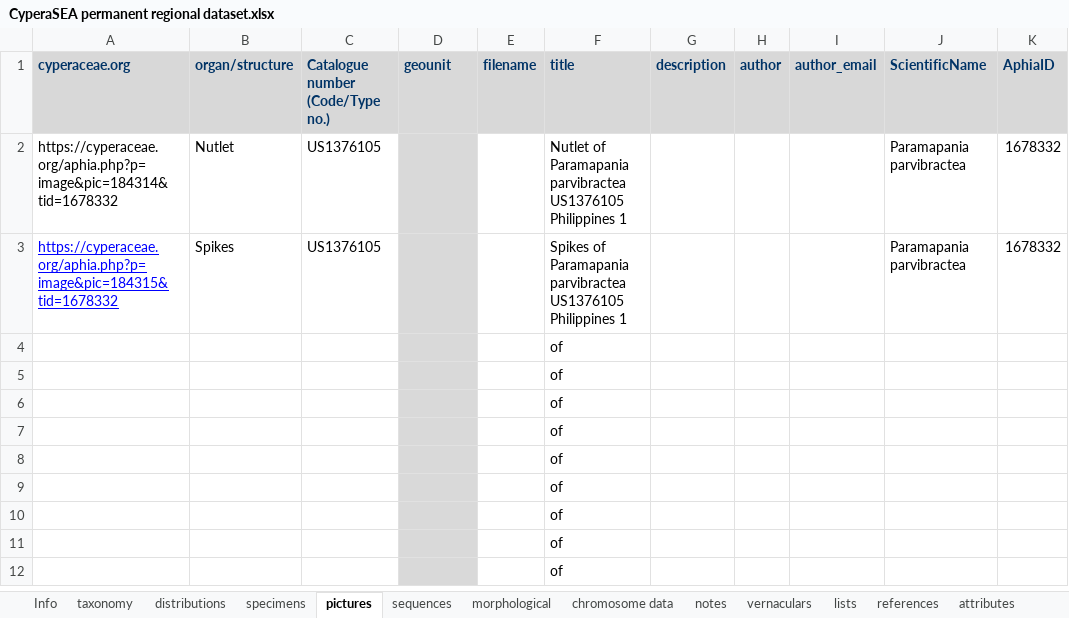
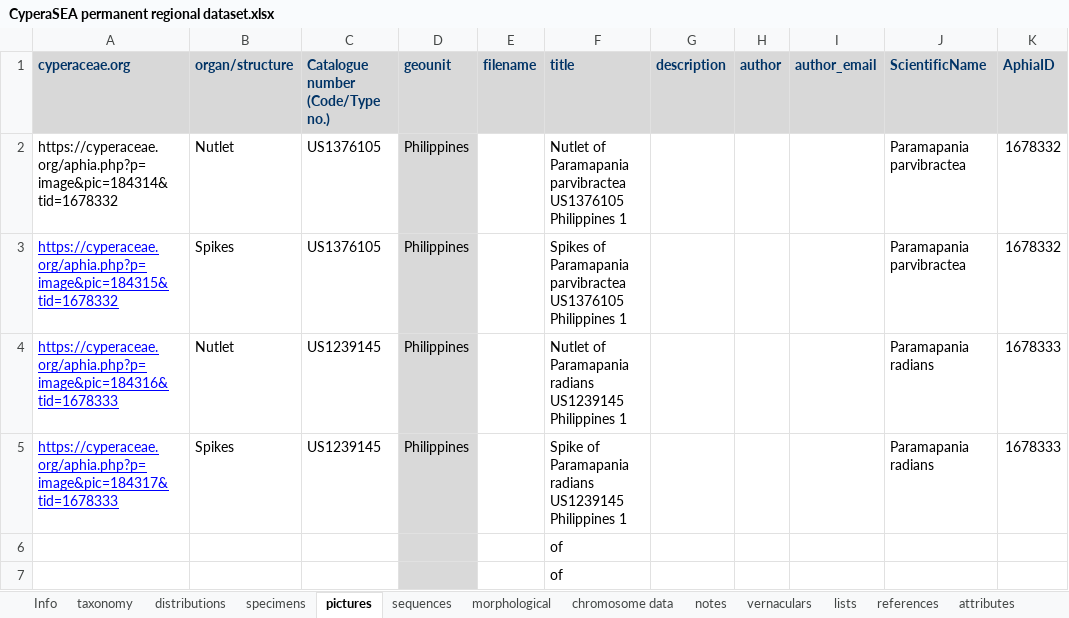
Before and after one commit to jimarcor/jimarcor.github.io, an Excel workbook: _pages/cyperaSEA/CyperaSEA permanent regional dataset.xlsx, sheet pictures, drawn as a sheet; only a part is shown; the shorter side is filled out with more unchanged rows; values as stored, in another font and other column widths than the file's, no borders; removed rows and columns are numbered as before the commit, all else as after; the diff names each change by its address in the sheet, - before the commit and + after, or states it on an @@ line.

Commit message:
Update CyperaSEA permanent regional dataset.xlsx

```diff
--- a/_pages/cyperaSEA/CyperaSEA permanent regional dataset.xlsx (sheet pictures)
+++ b/_pages/cyperaSEA/CyperaSEA permanent regional dataset.xlsx (sheet pictures)
-D2:D3 (geounit): (empty)
+D2:D3 (geounit): Philippines
-row 4:  |  |  |  |  | of
-row 5:  |  |  |  |  | of
+row 4: https://cyperaceae.org/aphia.php?p=image&pic=184316&tid=1678333 | Nutlet | US1239145 | Philippines |  | Nutlet of Paramapania radians US1239145 Philippines 1 |  |  |  | Paramapania radians | 1678333
+row 5: https://cyperaceae.org/aphia.php?p=image&pic=184317&tid=1678333 | Spikes | US1239145 | Philippines |  | Spike of Paramapania radians US1239145 Philippines 1 |  |  |  | Paramapania radians | 1678333
```
Also changed, not shown: sheet specimens.
